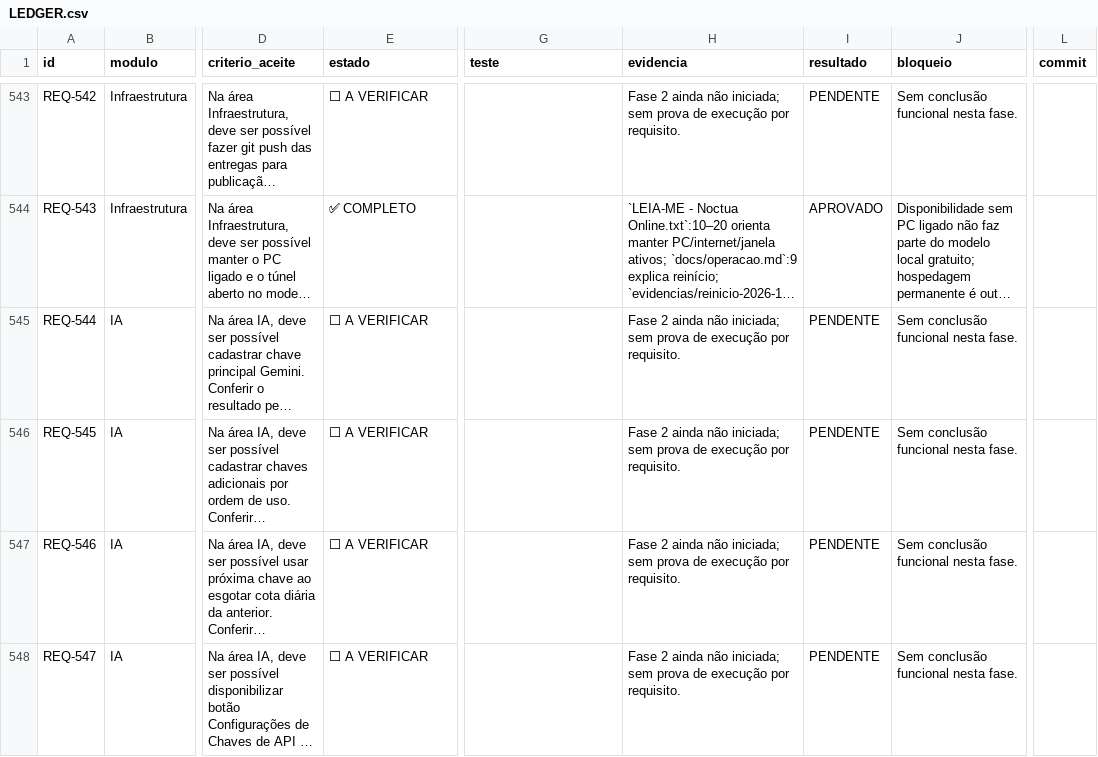
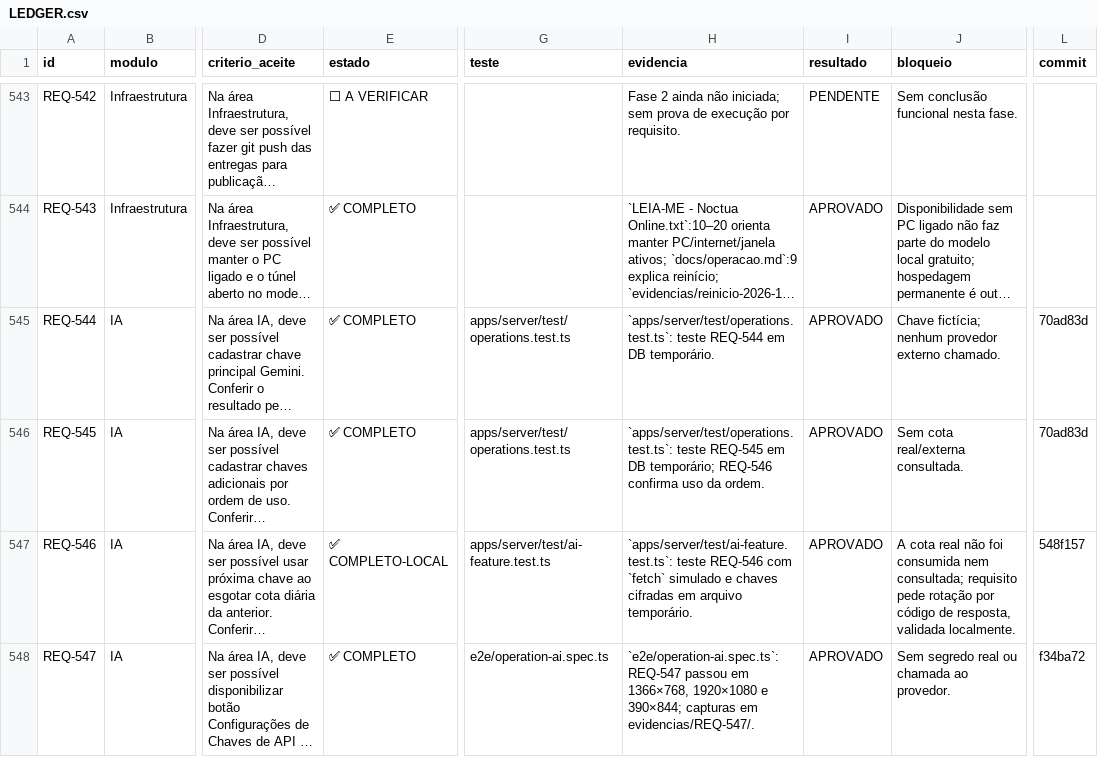
Before and after one commit to saayaad/Notcua-CMR, a CSV file: REVISAO/LEDGER.csv, drawn as a sheet; only a part is shown, gaps mark what is left out; long unchanged cells end in …; the diff covers the shown part only; the diff names each change by its address in the sheet, - before the commit and + after, or states it on an @@ line.

Commit message:
test(audit): close Gemini key management lot

```diff
--- a/REVISAO/LEDGER.csv
+++ b/REVISAO/LEDGER.csv
-E545:E546 (estado): ⬜ A VERIFICAR
+E545:E546 (estado): ✅ COMPLETO
-G545:G546 (teste): (empty)
+G545:G546 (teste): apps/server/test/operations.test.ts
-H545 (evidencia): Fase 2 ainda não iniciada; sem prova de execução por requisito.
+H545 (evidencia): `apps/server/test/operations.test.ts`: teste REQ-544 em DB temporário.
-I545:I548 (resultado): PENDENTE
+I545:I548 (resultado): APROVADO
-J545 (bloqueio): Sem conclusão funcional nesta fase.
+J545 (bloqueio): Chave fictícia; nenhum provedor externo chamado.
-L545:L546 (commit): (empty)
+L545:L546 (commit): 70ad83d
-H546 (evidencia): Fase 2 ainda não iniciada; sem prova de execução por requisito.
+H546 (evidencia): `apps/server/test/operations.test.ts`: teste REQ-545 em DB temporário; REQ-546 confirma uso da ordem.
-J546 (bloqueio): Sem conclusão funcional nesta fase.
+J546 (bloqueio): Sem cota real/externa consultada.
-E547 (estado): ⬜ A VERIFICAR
+E547 (estado): ✅ COMPLETO-LOCAL
-G547 (teste): (empty)
+G547 (teste): apps/server/test/ai-feature.test.ts
-H547 (evidencia): Fase 2 ainda não iniciada; sem prova de execução por requisito.
+H547 (evidencia): `apps/server/test/ai-feature.test.ts`: teste REQ-546 com `fetch` simulado e chaves cifradas em arquivo temporário.
-J547 (bloqueio): Sem conclusão funcional nesta fase.
+J547 (bloqueio): A cota real não foi consumida nem consultada; requisito pede rotação por código de resposta, validada localmente.
-L547 (commit): (empty)
+L547 (commit): 548f157
-E548 (estado): ⬜ A VERIFICAR
+E548 (estado): ✅ COMPLETO
-G548 (teste): (empty)
+G548 (teste): e2e/operation-ai.spec.ts
-H548 (evidencia): Fase 2 ainda não iniciada; sem prova de execução por requisito.
+H548 (evidencia): `e2e/operation-ai.spec.ts`: REQ-547 passou em 1366×768, 1920×1080 e 390×844; capturas em evidencias/REQ-547/.
-J548 (bloqueio): Sem conclusão funcional nesta fase.
+J548 (bloqueio): Sem segredo real ou chamada ao provedor.
-L548 (commit): (empty)
+L548 (commit): f34ba72
```
Also changed, not shown: 50 edited cells elsewhere in this file, 43 other files.
